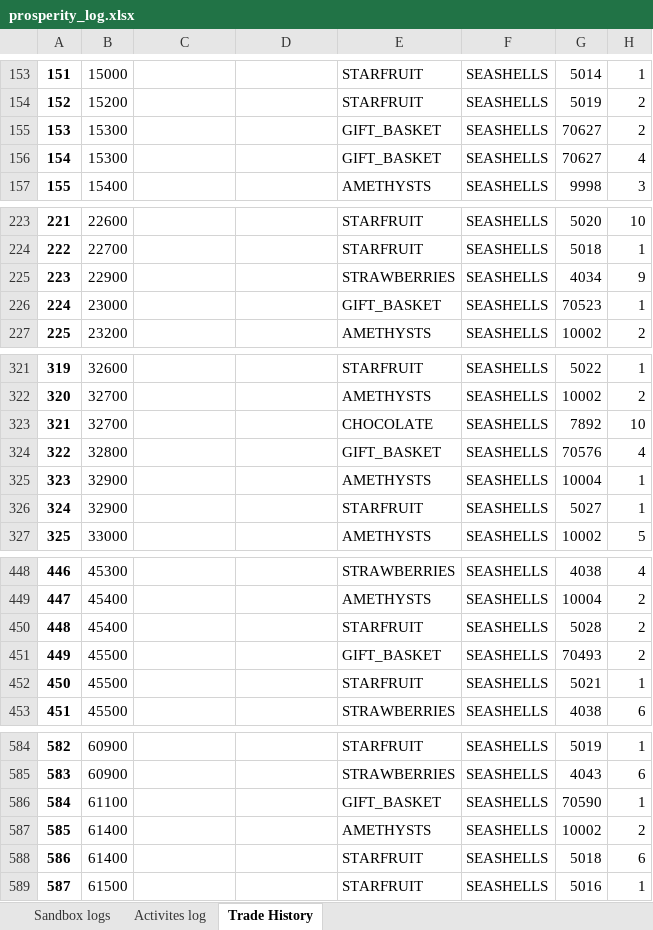
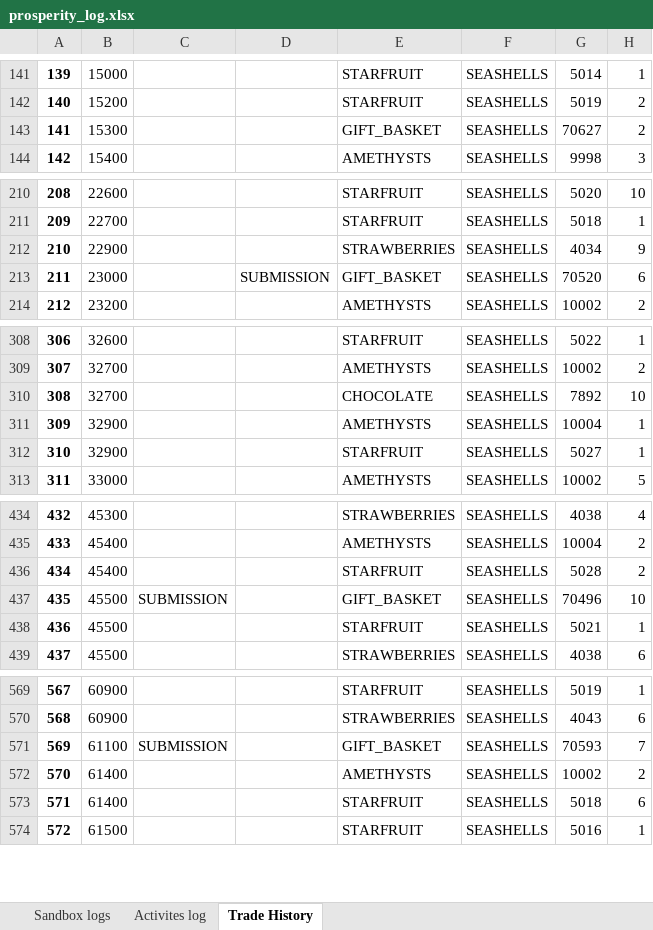
Before and after one commit to JustinMyers/prosperity_2, an Excel workbook: steven/round_3/prosperity_log.xlsx, sheet Trade History, drawn as a sheet; only a part is shown, gaps mark what is left out; values as stored, in another font and other column widths than the file's, no borders; removed rows and columns are numbered as before the commit, all else as after; the diff covers the shown part only; the diff names each change by its address in the sheet, - before the commit and + after, or states it on an @@ line.

```diff
--- a/steven/round_3/prosperity_log.xlsx (sheet Trade History)
+++ b/steven/round_3/prosperity_log.xlsx (sheet Trade History)
@@ column A renumbered from row 4 down @@
-row 156: 154 | 15300 |  |  | GIFT_BASKET | SEASHELLS | 70627 | 4
-D213: (empty)
+D213: SUBMISSION
-G213: 70523
+G213: 70520
-H213: 1
+H213: 6
-row 324: 322 | 32800 |  |  | GIFT_BASKET | SEASHELLS | 70576 | 4
-C437: (empty)
+C437: SUBMISSION
-G437: 70493
+G437: 70496
-H437: 2
+H437: 10
-C571: (empty)
+C571: SUBMISSION
-G571: 70590
+G571: 70593
-H571: 1
+H571: 7
```
Also changed, not shown: 4 added rows, 17 removed rows and 19 edited cells elsewhere in this sheet, sheet Activites log, sheet Sandbox logs, 3 other files.
